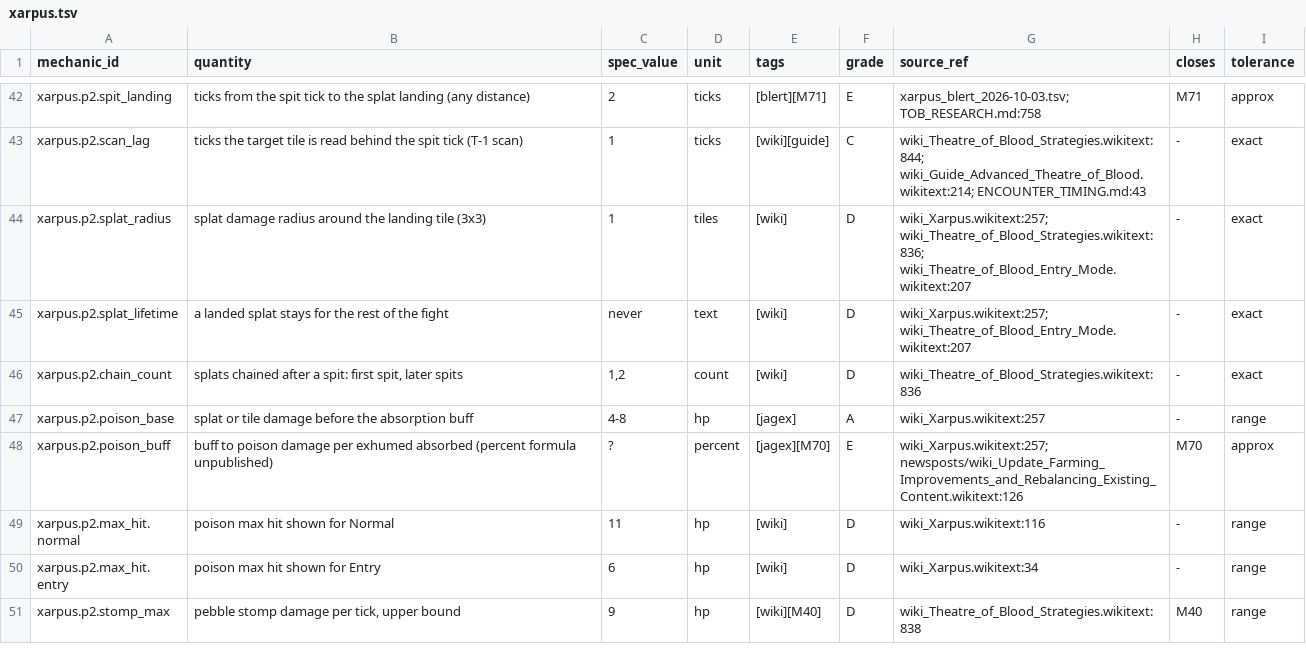
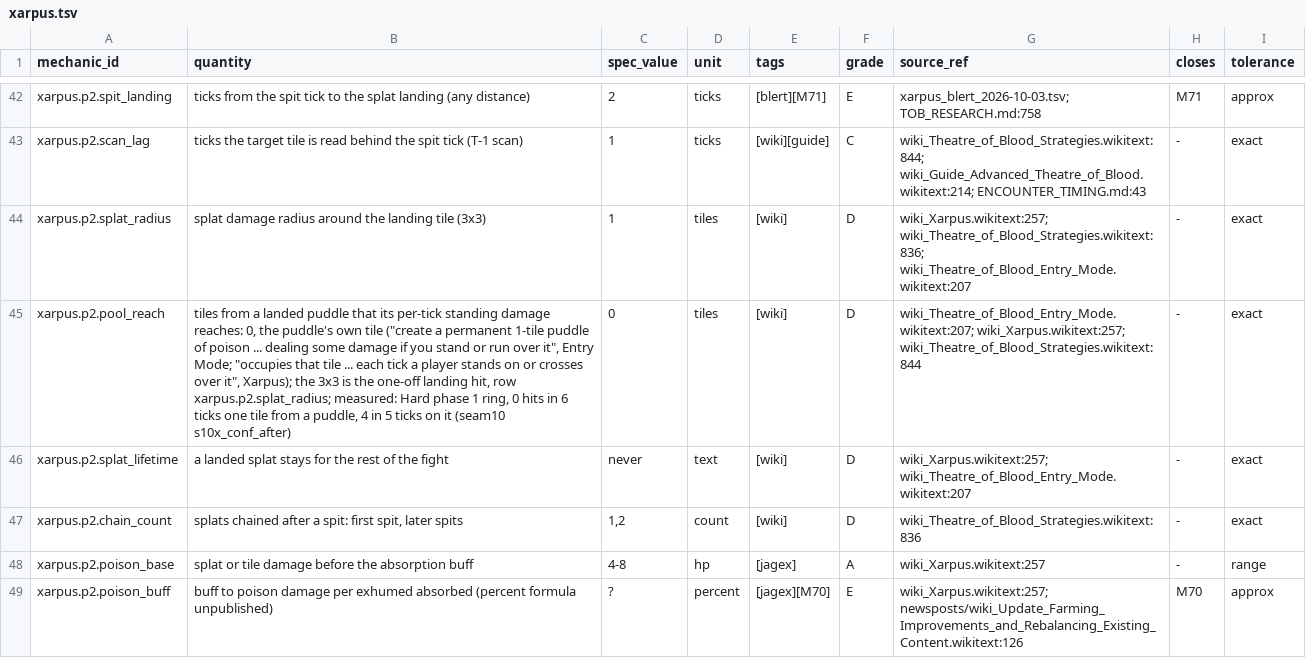
Before and after one commit to MRobertEvers/oldschool-clientc, a TSV file: docs/minigames/theater_of_blood/encounters/xarpus.tsv, drawn as a sheet; only a part is shown, gaps mark what is left out; the shorter side is filled out with more unchanged rows; the diff names each change by its address in the sheet, - before the commit and + after, or states it on an @@ line.

```diff
--- a/docs/minigames/theater_of_blood/encounters/xarpus.tsv
+++ b/docs/minigames/theater_of_blood/encounters/xarpus.tsv
+row 45: xarpus.p2.pool_reach | tiles from a landed puddle that its per-tick standing damage reaches: 0, the puddle's own tile ("create a permanent 1-tile puddle of poison ... dealing some damage if you stand or run over it", Entry Mode; "occupies that tile ... each tick a player stands on or crosses over it", Xarpus); the 3x3 is the one-off landing hit, row xarpus.p2.splat_radius; measured: Hard phase 1 ring, 0 hits in 6 ticks one tile from a puddle, 4 in 5 ticks on it (seam10 s10x_conf_after) | 0 | tiles | [wiki] | D | wiki_Theatre_of_Blood_Entry_Mode.wikitext:207; wiki_Xarpus.wikitext:257; wiki_Theatre_of_Blood_Strategies.wikitext:844 | - | exact
```
Also changed, not shown: docs/minigames/theater_of_blood/encounters/nylocas.scope.tsv, docs/minigames/theater_of_blood/encounters/nylocas.tsv, 7 other files.
